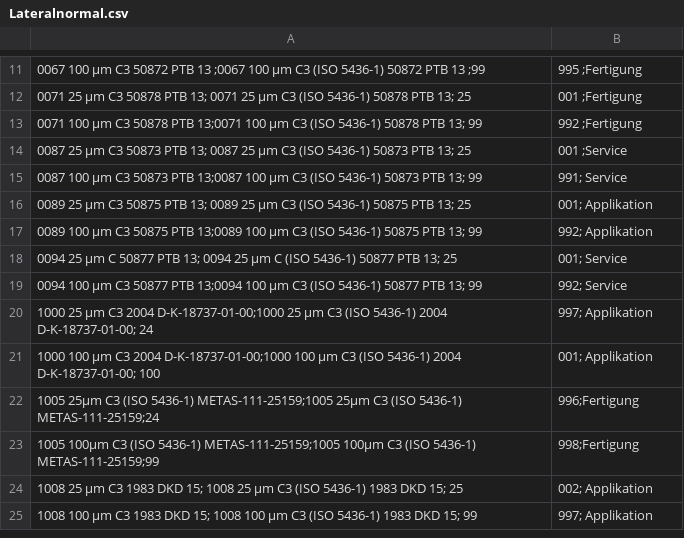
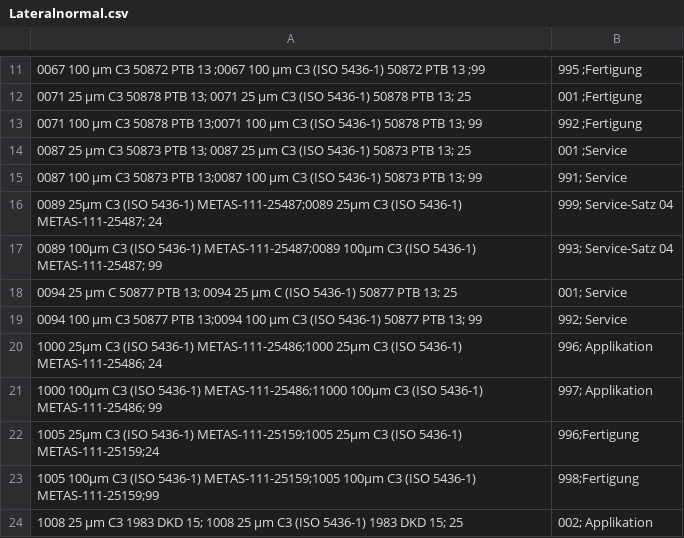
Before and after one commit to NanoFocus-AG/SystemAcceptance, a CSV file: CM/Standards/Lateralnormal.csv, drawn as a sheet; only a part is shown, gaps mark what is left out; the shorter side is filled out with more unchanged rows; removed rows and columns are numbered as before the commit, all else as after; the diff names each change by its address in the sheet, - before the commit and + after, or states it on an @@ line.

Commit message:
add new updated standards

```diff
--- a/CM/Standards/Lateralnormal.csv
+++ b/CM/Standards/Lateralnormal.csv
-row 16: 0089 25 µm C3 50875 PTB 13; 0089 25 µm C3 (ISO 5436-1) 50875 PTB 13; 25 | 001; Applikation
-row 17: 0089 100 µm C3 50875 PTB 13;0089 100 µm C3 (ISO 5436-1) 50875 PTB 13; 99 | 992; Applikation
+row 16: 0089 25µm C3 (ISO 5436-1) METAS-111-25487;0089 25µm C3 (ISO 5436-1) METAS-111-25487; 24 | 999; Service-Satz 04
+row 17: 0089 100µm C3 (ISO 5436-1) METAS-111-25487;0089 100µm C3 (ISO 5436-1) METAS-111-25487; 99 | 993; Service-Satz 04
+row 20: 1000 25µm C3 (ISO 5436-1) METAS-111-25486;1000 25µm C3 (ISO 5436-1) METAS-111-25486; 24 | 996; Applikation
-A21: 1000 25 µm C3 2004 D-K-18737-01-00;1000 25 µm C3 (ISO 5436-1) 2004 D-K-18737-01-00; 24
+A21: 1000 100µm C3 (ISO 5436-1) METAS-111-25486;11000 100µm C3 (ISO 5436-1) METAS-111-25486; 99
-row 21: 1000 100 µm C3 2004 D-K-18737-01-00;1000 100 µm C3 (ISO 5436-1) 2004 D-K-18737-01-00; 100 | 001; Applikation
```
Also changed, not shown: CM/Standards/Rauhnormal.csv, CP/Standards/Rauhnormal.csv.
